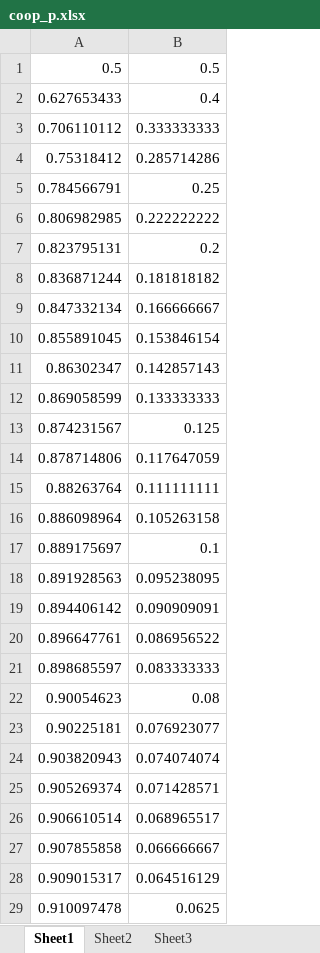
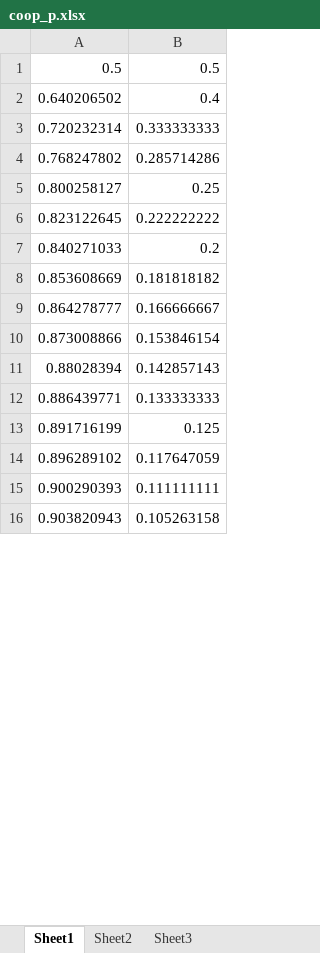
Before and after one commit to Marooned1000/phdwork, an Excel workbook: papers/coopv2/ICSOC Submission/matlab-charts/coop_p.xlsx, sheet Sheet1, drawn as a sheet; only a part is shown; values as stored, in another font and other column widths than the file's, no borders; charts and pictures not drawn; removed rows and columns are numbered as before the commit, all else as after; the diff covers the shown part only; the diff names each change by its address in the sheet, - before the commit and + after, or states it on an @@ line.

Commit message:
Chart changes

```diff
--- a/papers/coopv2/ICSOC Submission/matlab-charts/coop_p.xlsx (sheet Sheet1)
+++ b/papers/coopv2/ICSOC Submission/matlab-charts/coop_p.xlsx (sheet Sheet1)
-A2: 0.627653433
+A2: 0.640206502
-A3: 0.706110112
+A3: 0.720232314
-A4: 0.75318412
+A4: 0.768247802
-A5: 0.784566791
+A5: 0.800258127
-A6: 0.806982985
+A6: 0.823122645
-A7: 0.823795131
+A7: 0.840271033
-A8: 0.836871244
+A8: 0.853608669
-A9: 0.847332134
+A9: 0.864278777
-A10: 0.855891045
+A10: 0.873008866
-A11: 0.86302347
+A11: 0.88028394
-A12: 0.869058599
+A12: 0.886439771
-A13: 0.874231567
+A13: 0.891716199
-A14: 0.878714806
+A14: 0.896289102
-A15: 0.88263764
+A15: 0.900290393
-row 16: 0.886098964 | 0.105263158
-row 17: 0.889175697 | 0.1
-row 18: 0.891928563 | 0.095238095
-row 19: 0.894406142 | 0.090909091
-row 20: 0.896647761 | 0.086956522
-row 21: 0.898685597 | 0.083333333
-row 22: 0.90054623 | 0.08
-row 23: 0.90225181 | 0.076923077
-B16: 0.074074074
+B16: 0.105263158
-row 25: 0.905269374 | 0.071428571
-row 26: 0.906610514 | 0.068965517
-row 27: 0.907855858 | 0.066666667
-row 28: 0.909015317 | 0.064516129
-row 29: 0.910097478 | 0.0625
```
Also changed, not shown: 33 added rows, 20 removed rows and 1 edited cell elsewhere in this sheet, charts or pictures.
